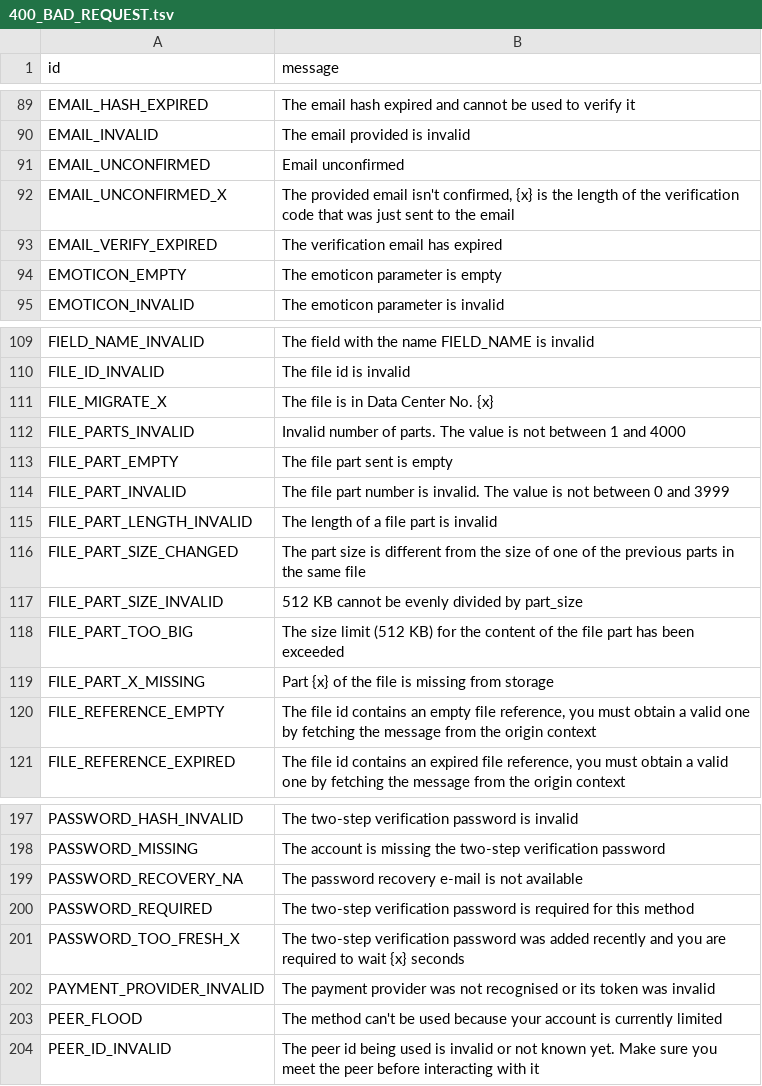
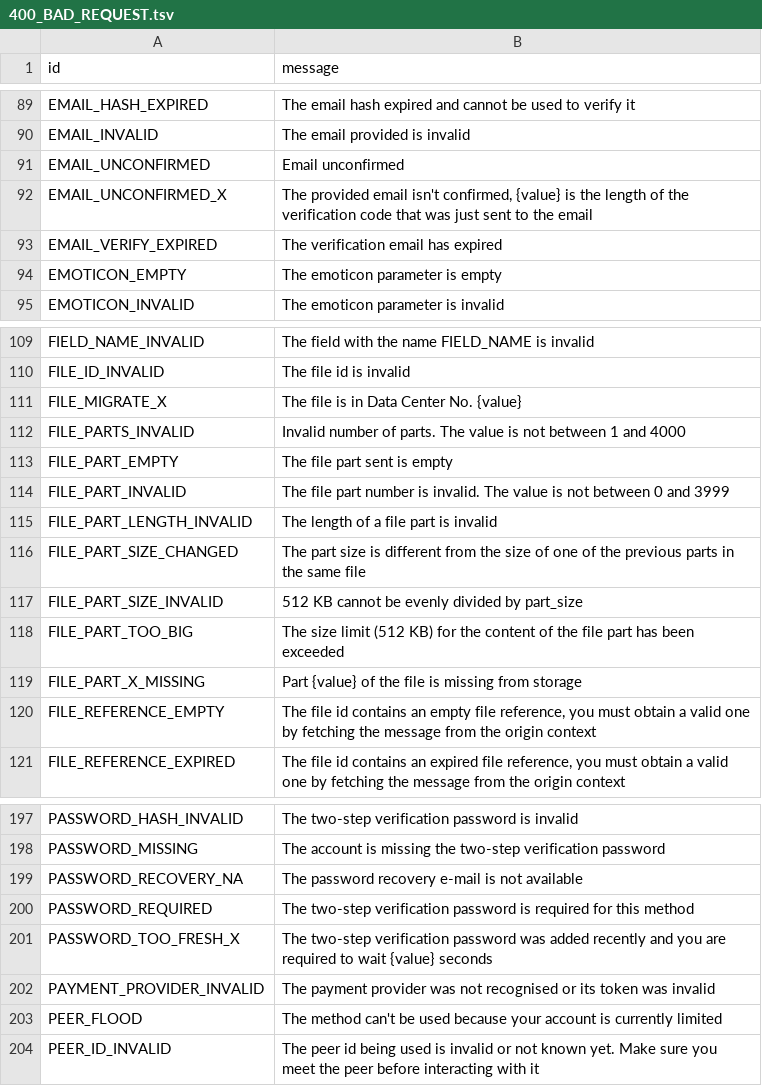
Before and after one commit to pyrogram/pyrogram, a TSV file: compiler/errors/source/400_BAD_REQUEST.tsv, drawn as a sheet; only a part is shown, gaps mark what is left out.

```diff
--- a/compiler/errors/source/400_BAD_REQUEST.tsv
+++ b/compiler/errors/source/400_BAD_REQUEST.tsv
@@ -91,3 +91,3 @@ EMAIL_INVALID	The email provided is invalid
 EMAIL_UNCONFIRMED	Email unconfirmed
-EMAIL_UNCONFIRMED_X	The provided email isn't confirmed, {x} is the length of the verification code that was just sent to the email
+EMAIL_UNCONFIRMED_X	The provided email isn't confirmed, {value} is the length of the verification code that was just sent to the email
 EMAIL_VERIFY_EXPIRED	The verification email has expired
@@ -110,3 +110,3 @@ FIELD_NAME_INVALID	The field with the name FIELD_NAME is invalid
 FILE_ID_INVALID	The file id is invalid
-FILE_MIGRATE_X	The file is in Data Center No. {x}
+FILE_MIGRATE_X	The file is in Data Center No. {value}
 FILE_PARTS_INVALID	Invalid number of parts. The value is not between 1 and 4000
@@ -118,3 +118,3 @@ FILE_PART_SIZE_INVALID	512 KB cannot be evenly divided by part_size
 FILE_PART_TOO_BIG	The size limit (512 KB) for the content of the file part has been exceeded
-FILE_PART_X_MISSING	Part {x} of the file is missing from storage
+FILE_PART_X_MISSING	Part {value} of the file is missing from storage
 FILE_REFERENCE_EMPTY	The file id contains an empty file reference, you must obtain a valid one by fetching the message from the origin context
@@ -200,3 +200,3 @@ PASSWORD_RECOVERY_NA	The password recovery e-mail is not available
 PASSWORD_REQUIRED	The two-step verification password is required for this method
-PASSWORD_TOO_FRESH_X	The two-step verification password was added recently and you are required to wait {x} seconds
+PASSWORD_TOO_FRESH_X	The two-step verification password was added recently and you are required to wait {value} seconds
 PAYMENT_PROVIDER_INVALID	The payment provider was not recognised or its token was invalid
```
Also changed, not shown: compiler/errors/source/303_SEE_OTHER.tsv, compiler/errors/source/420_FLOOD.tsv, 24 other files.
